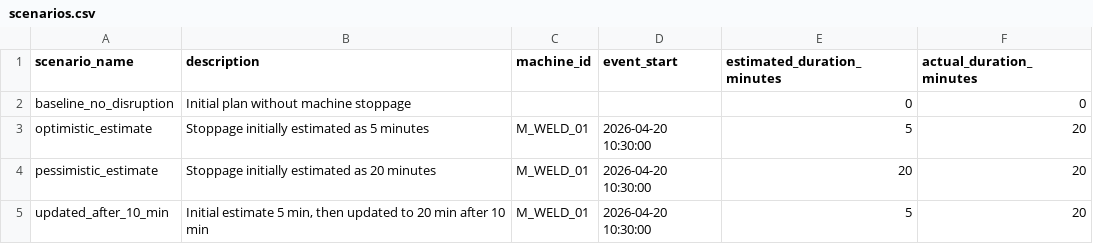
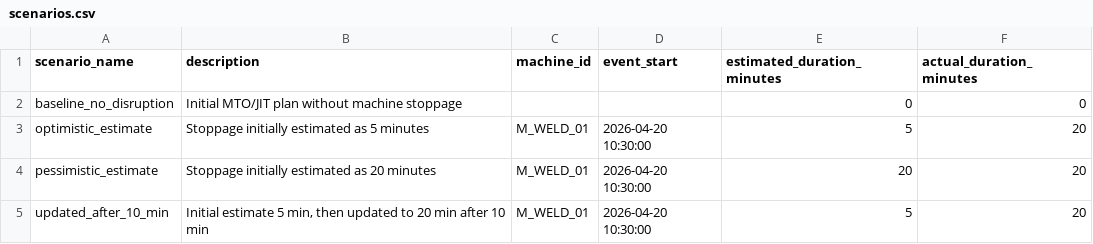
Before and after one commit to rtovsiannikov/optimal_scheduling, a CSV file: generated_factory_demo_data/embedded_benchmark/scenarios.csv, drawn as a sheet.

```diff
--- a/generated_factory_demo_data/embedded_benchmark/scenarios.csv
+++ b/generated_factory_demo_data/embedded_benchmark/scenarios.csv
@@ -1,3 +1,3 @@
 scenario_name,description,machine_id,event_start,estimated_duration_minutes,actual_duration_minutes
-baseline_no_disruption,Initial plan without machine stoppage,,,0,0
+baseline_no_disruption,Initial MTO/JIT plan without machine stoppage,,,0,0
 optimistic_estimate,Stoppage initially estimated as 5 minutes,M_WELD_01,2026-04-20 10:30:00,5,20
```
Also changed, not shown: generated_factory_demo_data/embedded_benchmark/operations.csv, generated_factory_demo_data/embedded_benchmark/orders.csv, 1 other file.
